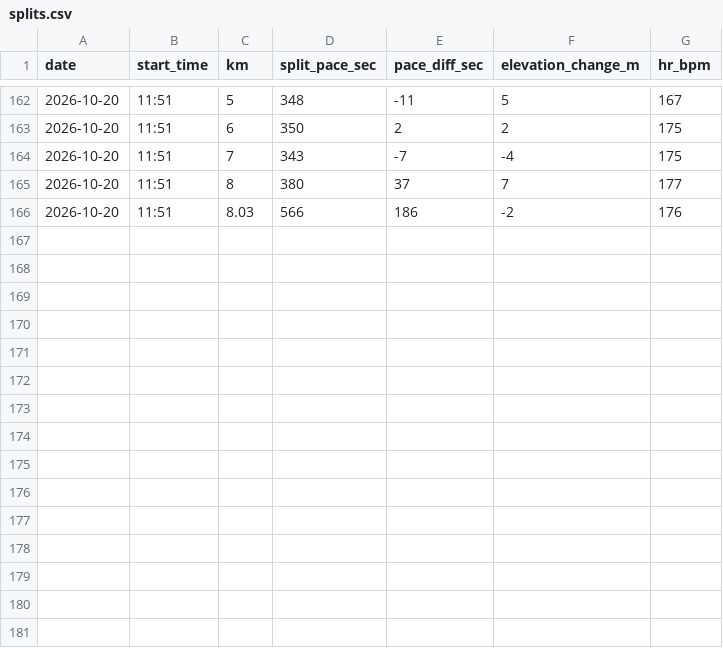
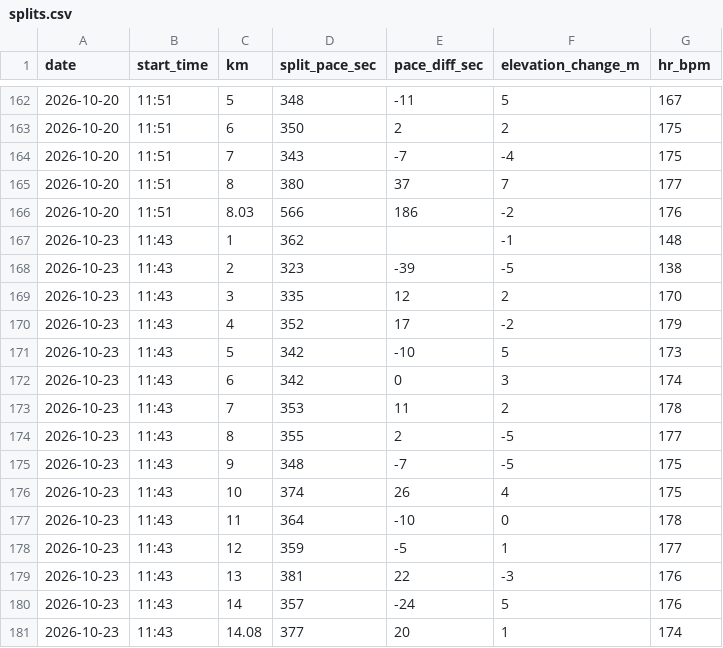
Before and after one commit to dazoyee/running, a CSV file: races/2026-11-29-koedo-kawagoe-half-marathon/splits.csv, drawn as a sheet; only a part is shown, gaps mark what is left out.

```diff
--- a/races/2026-11-29-koedo-kawagoe-half-marathon/splits.csv
+++ b/races/2026-11-29-koedo-kawagoe-half-marathon/splits.csv
@@ -166 +166,16 @@ date,start_time,km,split_pace_sec,pace_diff_sec,elevation_change_m,hr_bpm
 2026-10-20,11:51,8.03,566,186,-2,176
+2026-10-23,11:43,1,362,,-1,148
+2026-10-23,11:43,2,323,-39,-5,138
+2026-10-23,11:43,3,335,12,2,170
+2026-10-23,11:43,4,352,17,-2,179
+2026-10-23,11:43,5,342,-10,5,173
+2026-10-23,11:43,6,342,0,3,174
+2026-10-23,11:43,7,353,11,2,178
+2026-10-23,11:43,8,355,2,-5,177
+2026-10-23,11:43,9,348,-7,-5,175
+2026-10-23,11:43,10,374,26,4,175
+2026-10-23,11:43,11,364,-10,0,178
+2026-10-23,11:43,12,359,-5,1,177
+2026-10-23,11:43,13,381,22,-3,176
+2026-10-23,11:43,14,357,-24,5,176
+2026-10-23,11:43,14.08,377,20,1,174
```
Also changed, not shown: races/2026-11-29-koedo-kawagoe-half-marathon/results.csv, 1 other file.
